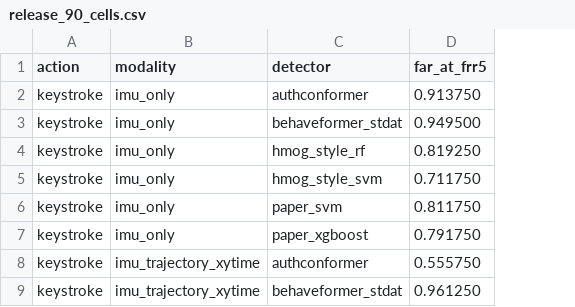
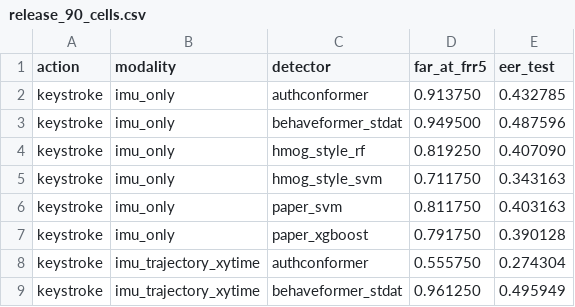
Before and after one commit to WMSlalalala/imu_gen, a CSV file: evaluation/main/scores/release_90_cells.csv, drawn as a sheet; only a part is shown; the diff names each change by its address in the sheet, - before the commit and + after, or states it on an @@ line.

```diff
--- a/evaluation/main/scores/release_90_cells.csv
+++ b/evaluation/main/scores/release_90_cells.csv
+column E (eer_test), rows 2-9: 0.432785 | 0.487596 | 0.407090 | 0.343163 | 0.403163 | 0.390128 | 0.274304 | 0.495949
```
Also changed, not shown: evaluation/ablation/scores/ablation_cells.csv, evaluation/comparison/scores/comparison_cells.csv, 5 other files.
